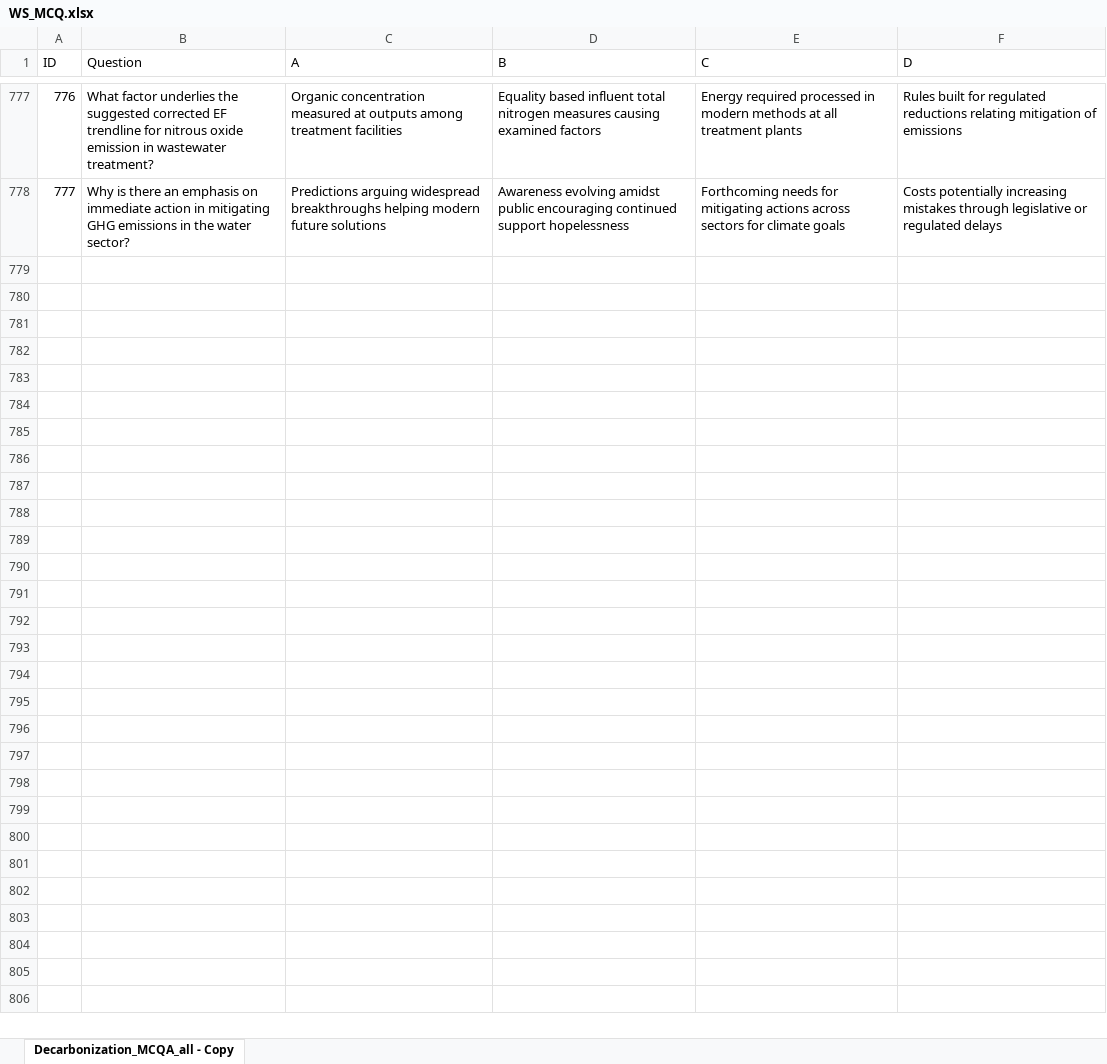
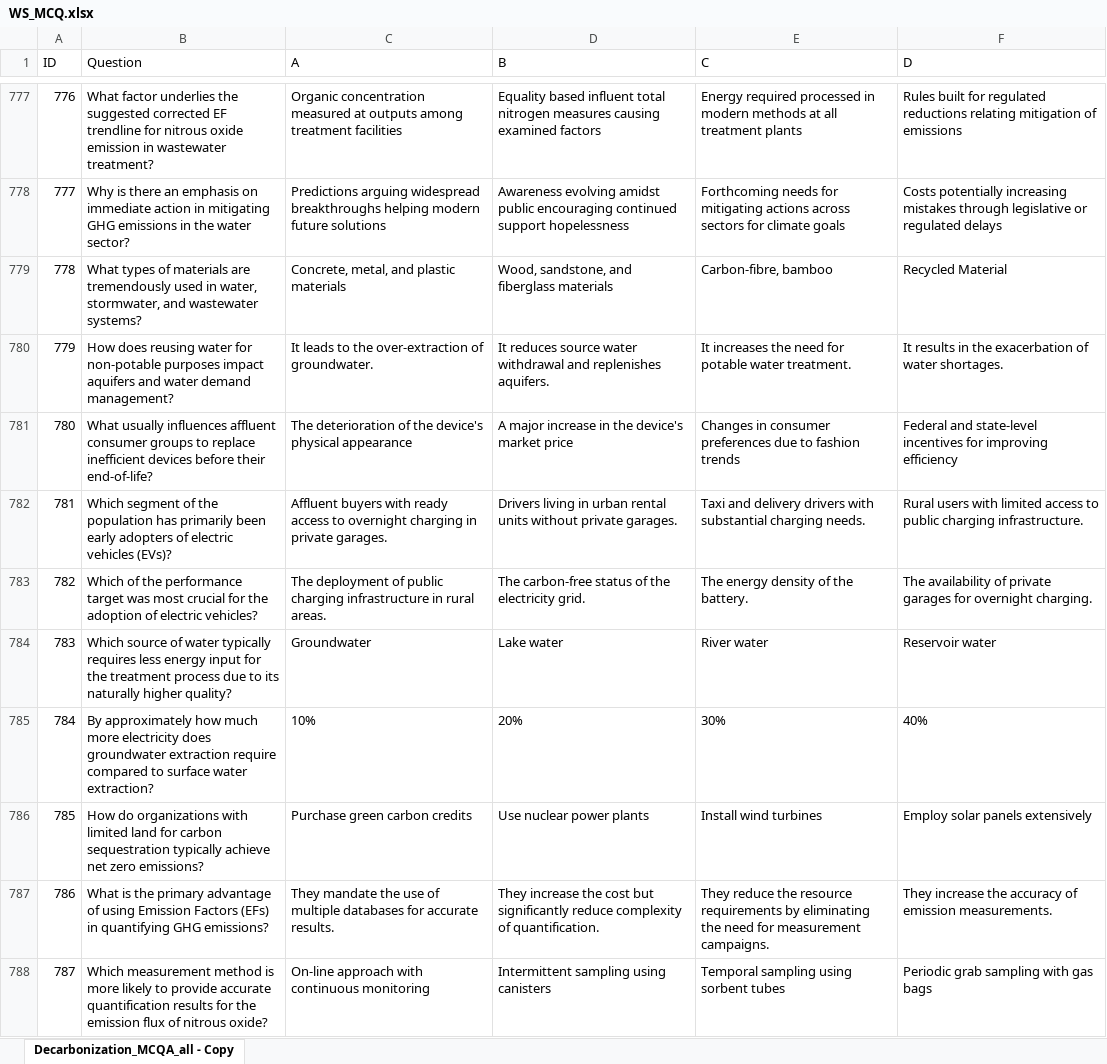
Before and after one commit to starfriend10/ENVIRONLLMQA, an Excel workbook: Multiple Choice Datasets/WS_MCQ.xlsx, sheet Decarbonization_MCQA_all - Copy, drawn as a sheet; only a part is shown, gaps mark what is left out; values as stored, in another font and other column widths than the file's, no borders; the diff covers the shown part only; the diff names each change by its address in the sheet, - before the commit and + after, or states it on an @@ line.

Commit message:
Add files via upload

```diff
--- a/Multiple Choice Datasets/WS_MCQ.xlsx (sheet Decarbonization_MCQA_all - Copy)
+++ b/Multiple Choice Datasets/WS_MCQ.xlsx (sheet Decarbonization_MCQA_all - Copy)
+row 779: 778 | What types of materials are tremendously used in water, stormwater, and wastewater systems? | Concrete, metal, and plastic materials | Wood, sandstone, and fiberglass materials | Carbon-fibre, bamboo | Recycled Material
+row 780: 779 | How does reusing water for non-potable purposes impact aquifers and water demand management? | It leads to the over-extraction of groundwater. | It reduces source water withdrawal and replenishes aquifers. | It increases the need for potable water treatment. | It results in the exacerbation of water shortages.
+row 781: 780 | What usually influences affluent consumer groups to replace inefficient devices before their end-of-life? | The deterioration of the device's physical appearance | A major increase in the device's market price | Changes in consumer preferences due to fashion trends | Federal and state-level incentives for improving efficiency
+row 782: 781 | Which segment of the population has primarily been early adopters of electric vehicles (EVs)? | Affluent buyers with ready access to overnight charging in private garages. | Drivers living in urban rental units without private garages. | Taxi and delivery drivers with substantial charging needs. | Rural users with limited access to public charging infrastructure.
+row 783: 782 | Which of the performance target was most crucial for the adoption of electric vehicles? | The deployment of public charging infrastructure in rural areas. | The carbon-free status of the electricity grid. | The energy density of the battery. | The availability of private garages for overnight charging.
+row 784: 783 | Which source of water typically requires less energy input for the treatment process due to its naturally higher quality? | Groundwater | Lake water | River water | Reservoir water
+row 785: 784 | By approximately how much more electricity does groundwater extraction require compared to surface water extraction? | 10% | 20% | 30% | 40%
+row 786: 785 | How do organizations with limited land for carbon sequestration typically achieve net zero emissions? | Purchase green carbon credits | Use nuclear power plants | Install wind turbines | Employ solar panels extensively
+row 787: 786 | What is the primary advantage of using Emission Factors (EFs) in quantifying GHG emissions? | They mandate the use of multiple databases for accurate results. | They increase the cost but significantly reduce complexity of quantification. | They reduce the resource requirements by eliminating the need for measurement campaigns. | They increase the accuracy of emission measurements.
+row 788: 787 | Which measurement method is more likely to provide accurate quantification results for the emission flux of nitrous oxide? | On-line approach with continuous monitoring | Intermittent sampling using canisters | Temporal sampling using sorbent tubes | Periodic grab sampling with gas bags
```
Also changed, not shown: 96 added rows elsewhere in this sheet.
